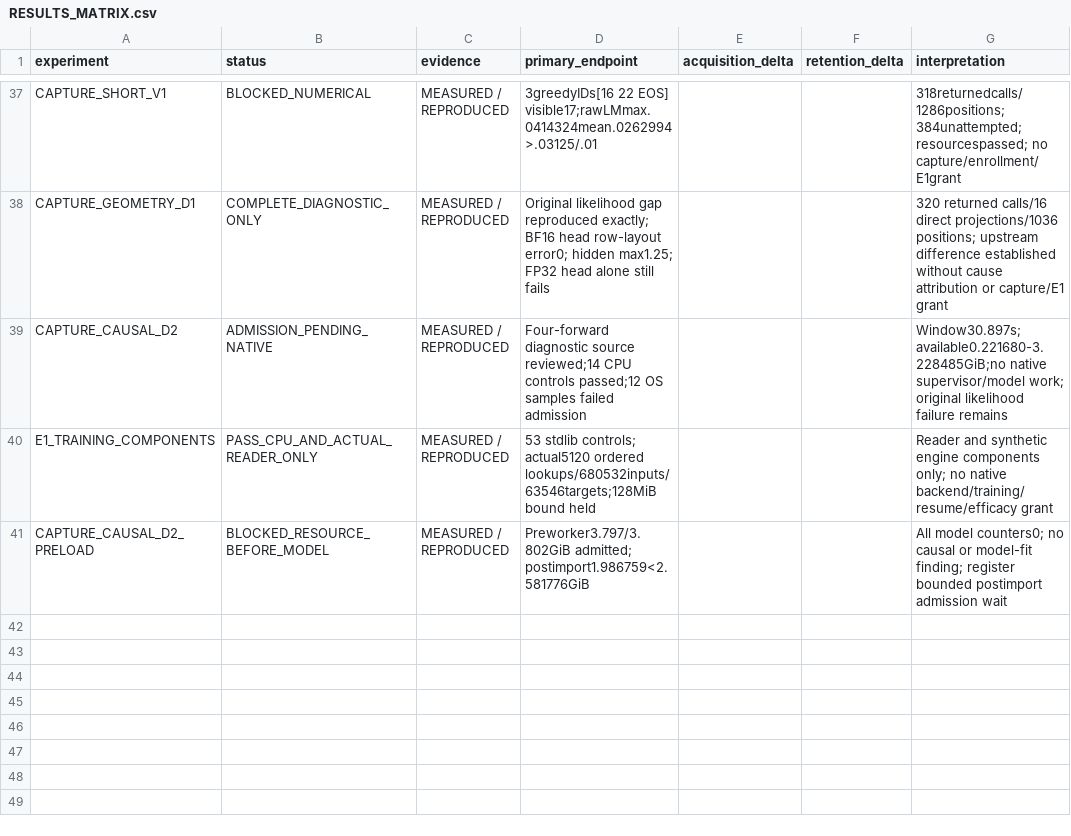
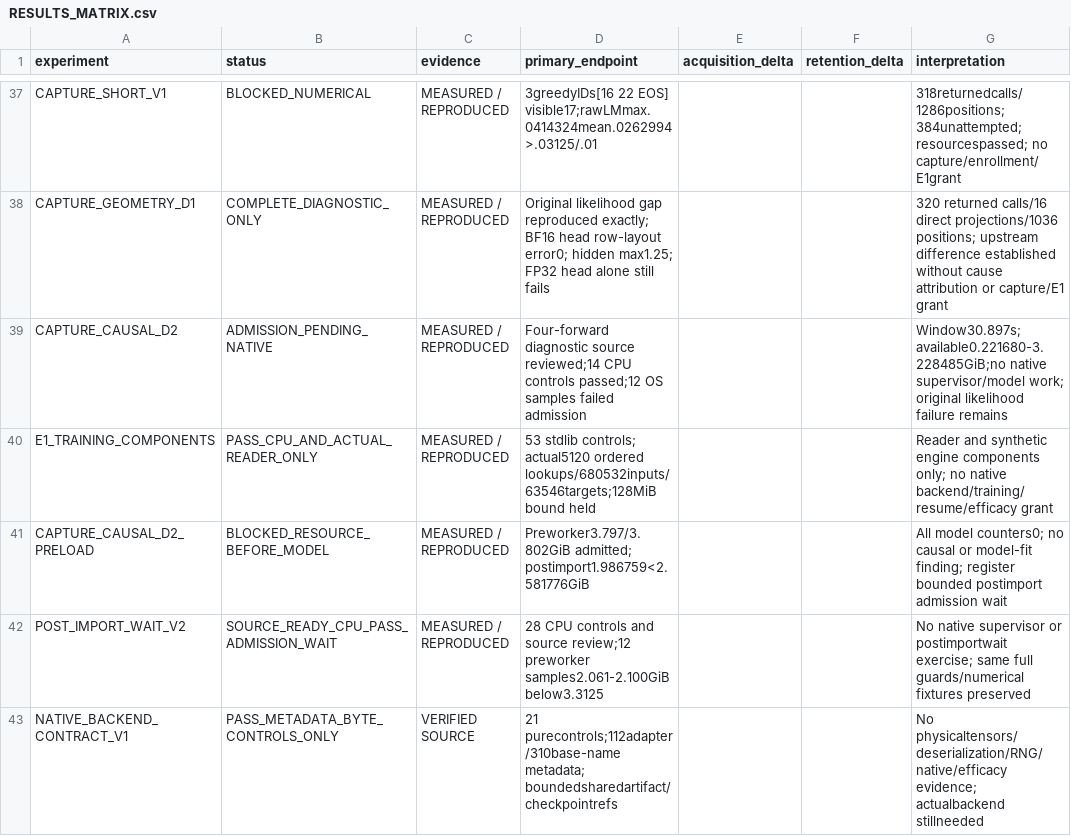
Before and after one commit to LUNCY579/Compact-LLM, a CSV file: experiments/post_training_mimo_centralized_v1/RESULTS_MATRIX.csv, drawn as a sheet; only a part is shown, gaps mark what is left out.

```diff
--- a/experiments/post_training_mimo_centralized_v1/RESULTS_MATRIX.csv
+++ b/experiments/post_training_mimo_centralized_v1/RESULTS_MATRIX.csv
@@ -41 +41,3 @@ E1_TRAINING_COMPONENTS,PASS_CPU_AND_ACTUAL_READER_ONLY,MEASURED / REPRODUCED,53
 CAPTURE_CAUSAL_D2_PRELOAD,BLOCKED_RESOURCE_BEFORE_MODEL,MEASURED / REPRODUCED,Preworker3.797/3.802GiB admitted; postimport1.986759<2.581776GiB,,,All model counters0; no causal or model-fit finding; register bounded postimport admission wait
+POST_IMPORT_WAIT_V2,SOURCE_READY_CPU_PASS_ADMISSION_WAIT,MEASURED / REPRODUCED,28 CPU controls and source review;12 preworker samples2.061-2.100GiB below3.3125,,,No native supervisor or postimportwait exercise; same full guards/numerical fixtures preserved
+NATIVE_BACKEND_CONTRACT_V1,PASS_METADATA_BYTE_CONTROLS_ONLY,VERIFIED SOURCE,21 purecontrols;112adapter/310base-name metadata; boundedsharedartifact/checkpointrefs,,,No physicaltensors/deserialization/RNG/native/efficacy evidence; actualbackend stillneeded
```
Also changed, not shown: experiments/post_training_mimo_centralized_v1/METHOD_STATUS_MATRIX.csv, experiments/post_training_mimo_centralized_v1/RESOURCE_LEDGER.csv, 14 other files.
